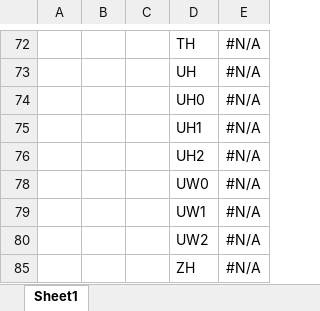
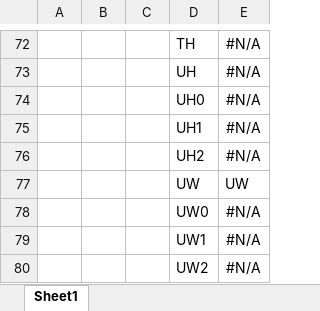
Before and after one commit to aziznaufal/Mainan, an Excel workbook: Python/PercobaanVoiceRecognition/asset/sound/Sample that needs to made.xlsx, sheet Sheet1, drawn as a sheet; only a part is shown, gaps mark what is left out; the shorter side is filled out with more unchanged rows; values as stored, in another font and other column widths than the file's, no borders; the diff covers the shown part only; the diff names each change by its address in the sheet, - before the commit and + after, or states it on an @@ line.

```diff
--- a/Python/PercobaanVoiceRecognition/asset/sound/Sample that needs to made.xlsx (sheet Sheet1)
+++ b/Python/PercobaanVoiceRecognition/asset/sound/Sample that needs to made.xlsx (sheet Sheet1)
@@ row 77 unhidden:  |  |  | UW | UW @@
```
Also changed, not shown: 24 hidden or unhidden rows elsewhere in this sheet, 7 other files.
